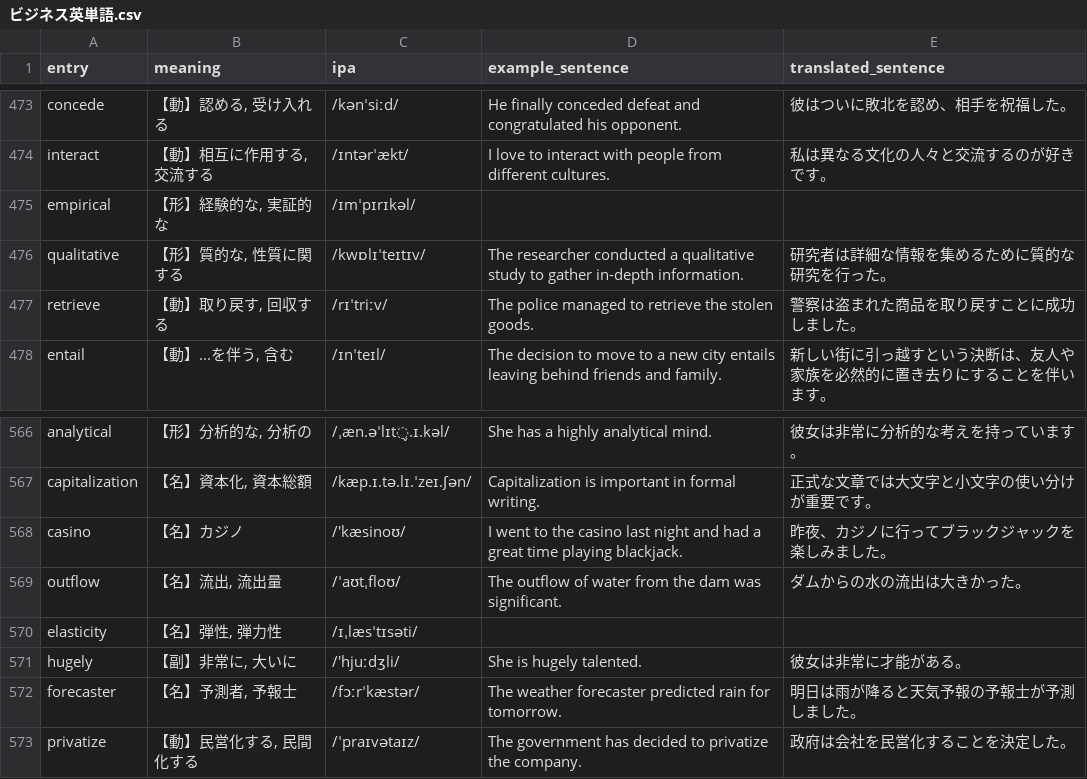
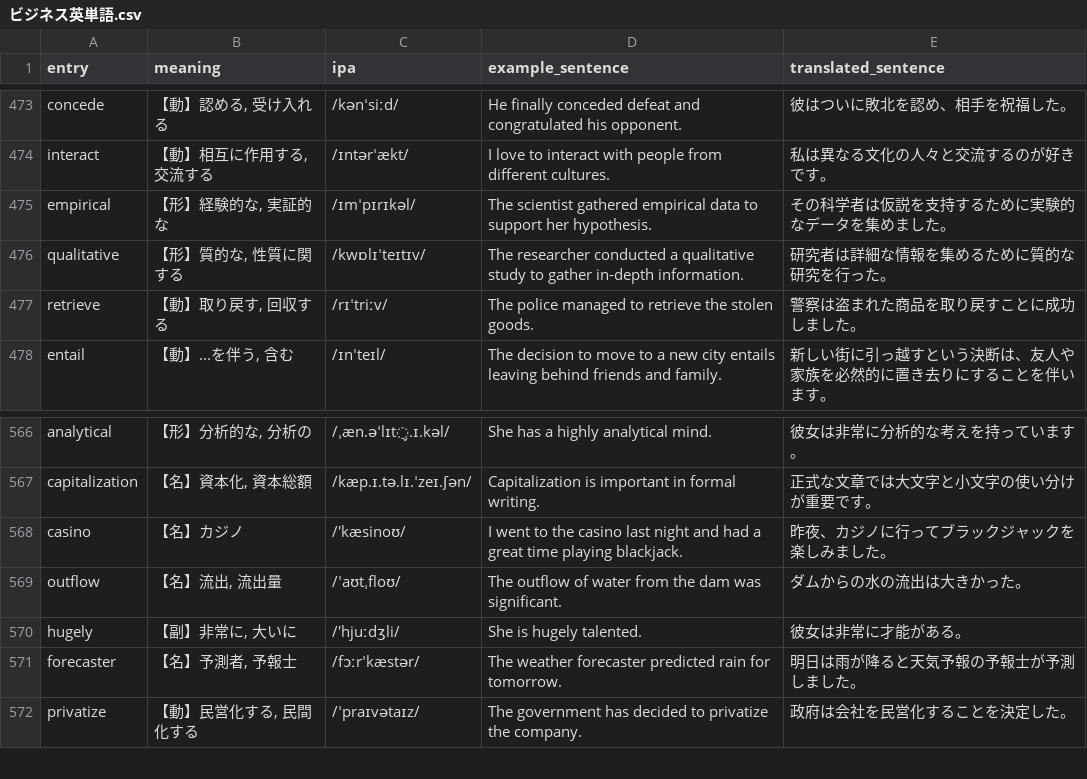
Before and after one commit to ryosukeaaaaa/WakeMeUp, a CSV file: WakeMeUp/ビジネス英単語.csv, drawn as a sheet; only a part is shown, gaps mark what is left out.

```diff
--- a/WakeMeUp/ビジネス英単語.csv
+++ b/WakeMeUp/ビジネス英単語.csv
@@ -474,3 +474,3 @@ concede,"【動】認める, 受け入れる",/kənˈsiːd/,He finally conceded
 interact,"【動】相互に作用する, 交流する",/ɪntərˈækt/,I love to interact with people from different cultures.,私は異なる文化の人々と交流するのが好きです。
-empirical,"【形】経験的な, 実証的な",/ɪmˈpɪrɪkəl/,,
+empirical,"【形】経験的な, 実証的な",/ɪmˈpɪrɪkəl/,The scientist gathered empirical data to support her hypothesis.,その科学者は仮説を支持するために実験的なデータを集めました。
 qualitative,"【形】質的な, 性質に関する",/kwɒlɪˈteɪtɪv/,The researcher conducted a qualitative study to gather in-depth information.,研究者は詳細な情報を集めるために質的な研究を行った。
@@ -569,3 +569,2 @@ casino,【名】カジノ,/'kæsinoʊ/,I went to the casino last night and had a
 outflow,"【名】流出, 流出量",/ˈaʊtˌfloʊ/,The outflow of water from the dam was significant.,ダムからの水の流出は大きかった。
-elasticity,"【名】弾性, 弾力性",/ɪˌlæsˈtɪsəti/,,
 hugely,"【副】非常に, 大いに",/'hjuːdʒli/,She is hugely talented.,彼女は非常に才能がある。
```
Also changed, not shown: WakeMeUp/TOEIC英単語.csv, WakeMeUp/基礎英単語.csv, 20 other files.
